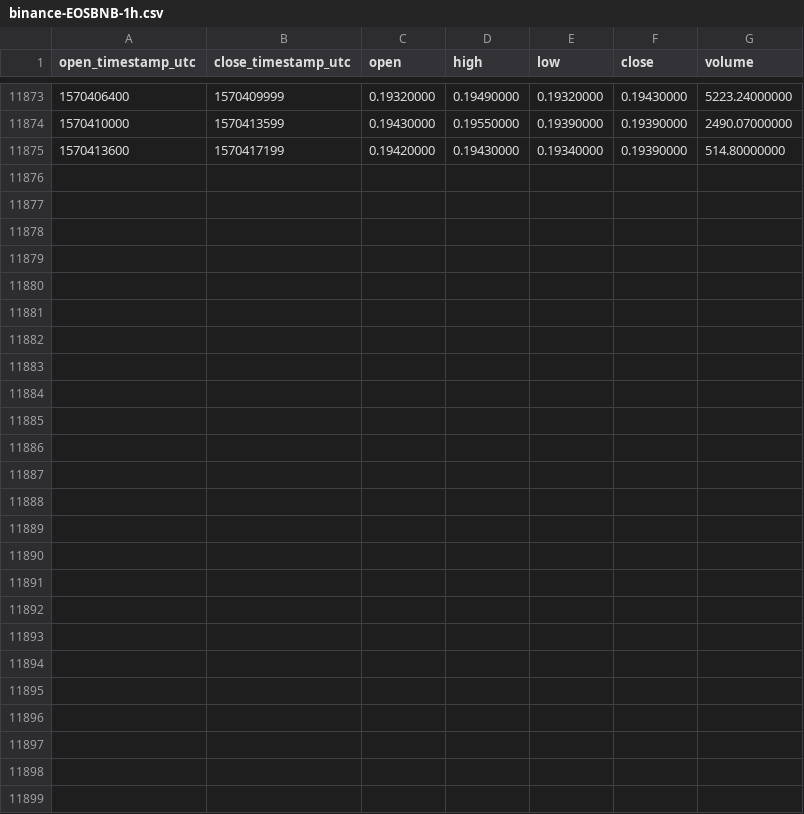
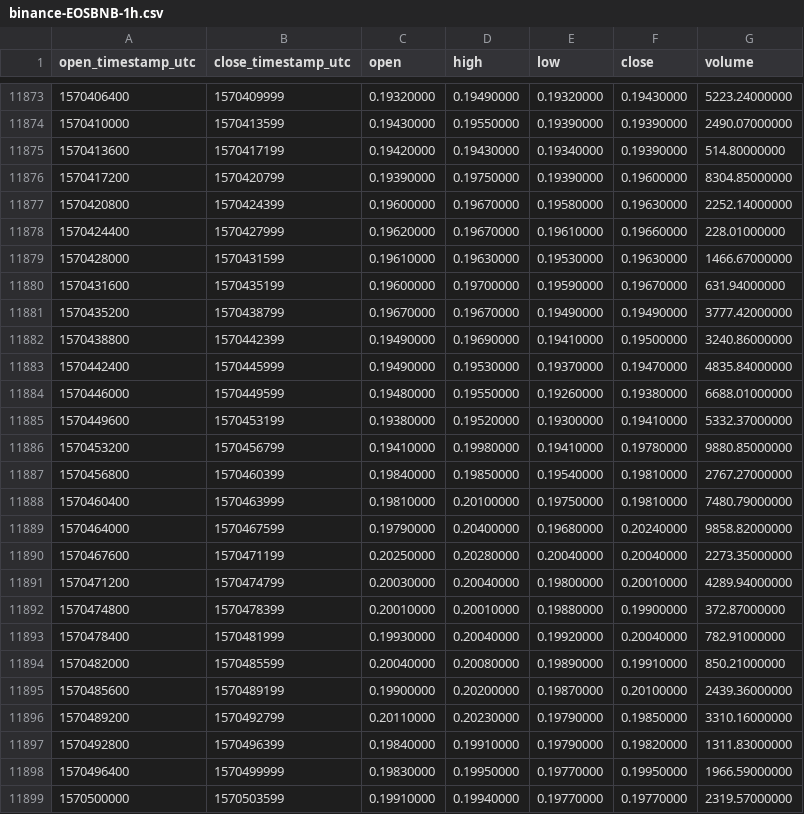
Before and after one commit to cryptobigbro/binance-EOSBNB, a CSV file: binance-EOSBNB-1h.csv, drawn as a sheet; only a part is shown, gaps mark what is left out; the diff names each change by its address in the sheet, - before the commit and + after, or states it on an @@ line.

Commit message:
Update OHLCV data.

```diff
--- a/binance-EOSBNB-1h.csv
+++ b/binance-EOSBNB-1h.csv
+row 11876: 1570417200 | 1570420799 | 0.19390000 | 0.19750000 | 0.19390000 | 0.19600000 | 8304.85000000
+row 11877: 1570420800 | 1570424399 | 0.19600000 | 0.19670000 | 0.19580000 | 0.19630000 | 2252.14000000
+row 11878: 1570424400 | 1570427999 | 0.19620000 | 0.19670000 | 0.19610000 | 0.19660000 | 228.01000000
+row 11879: 1570428000 | 1570431599 | 0.19610000 | 0.19630000 | 0.19530000 | 0.19630000 | 1466.67000000
+row 11880: 1570431600 | 1570435199 | 0.19600000 | 0.19700000 | 0.19590000 | 0.19670000 | 631.94000000
+row 11881: 1570435200 | 1570438799 | 0.19670000 | 0.19670000 | 0.19490000 | 0.19490000 | 3777.42000000
+row 11882: 1570438800 | 1570442399 | 0.19490000 | 0.19690000 | 0.19410000 | 0.19500000 | 3240.86000000
+row 11883: 1570442400 | 1570445999 | 0.19490000 | 0.19530000 | 0.19370000 | 0.19470000 | 4835.84000000
+row 11884: 1570446000 | 1570449599 | 0.19480000 | 0.19550000 | 0.19260000 | 0.19380000 | 6688.01000000
+row 11885: 1570449600 | 1570453199 | 0.19380000 | 0.19520000 | 0.19300000 | 0.19410000 | 5332.37000000
+row 11886: 1570453200 | 1570456799 | 0.19410000 | 0.19980000 | 0.19410000 | 0.19780000 | 9880.85000000
+row 11887: 1570456800 | 1570460399 | 0.19840000 | 0.19850000 | 0.19540000 | 0.19810000 | 2767.27000000
+row 11888: 1570460400 | 1570463999 | 0.19810000 | 0.20100000 | 0.19750000 | 0.19810000 | 7480.79000000
+row 11889: 1570464000 | 1570467599 | 0.19790000 | 0.20400000 | 0.19680000 | 0.20240000 | 9858.82000000
+row 11890: 1570467600 | 1570471199 | 0.20250000 | 0.20280000 | 0.20040000 | 0.20040000 | 2273.35000000
+row 11891: 1570471200 | 1570474799 | 0.20030000 | 0.20040000 | 0.19800000 | 0.20010000 | 4289.94000000
+row 11892: 1570474800 | 1570478399 | 0.20010000 | 0.20010000 | 0.19880000 | 0.19900000 | 372.87000000
+row 11893: 1570478400 | 1570481999 | 0.19930000 | 0.20040000 | 0.19920000 | 0.20040000 | 782.91000000
+row 11894: 1570482000 | 1570485599 | 0.20040000 | 0.20080000 | 0.19890000 | 0.19910000 | 850.21000000
+row 11895: 1570485600 | 1570489199 | 0.19900000 | 0.20200000 | 0.19870000 | 0.20100000 | 2439.36000000
+row 11896: 1570489200 | 1570492799 | 0.20110000 | 0.20230000 | 0.19790000 | 0.19850000 | 3310.16000000
+row 11897: 1570492800 | 1570496399 | 0.19840000 | 0.19910000 | 0.19790000 | 0.19820000 | 1311.83000000
+row 11898: 1570496400 | 1570499999 | 0.19830000 | 0.19950000 | 0.19770000 | 0.19950000 | 1966.59000000
+row 11899: 1570500000 | 1570503599 | 0.19910000 | 0.19940000 | 0.19770000 | 0.19770000 | 2319.57000000
```
Also changed, not shown: binance-EOSBNB-1d.csv.
